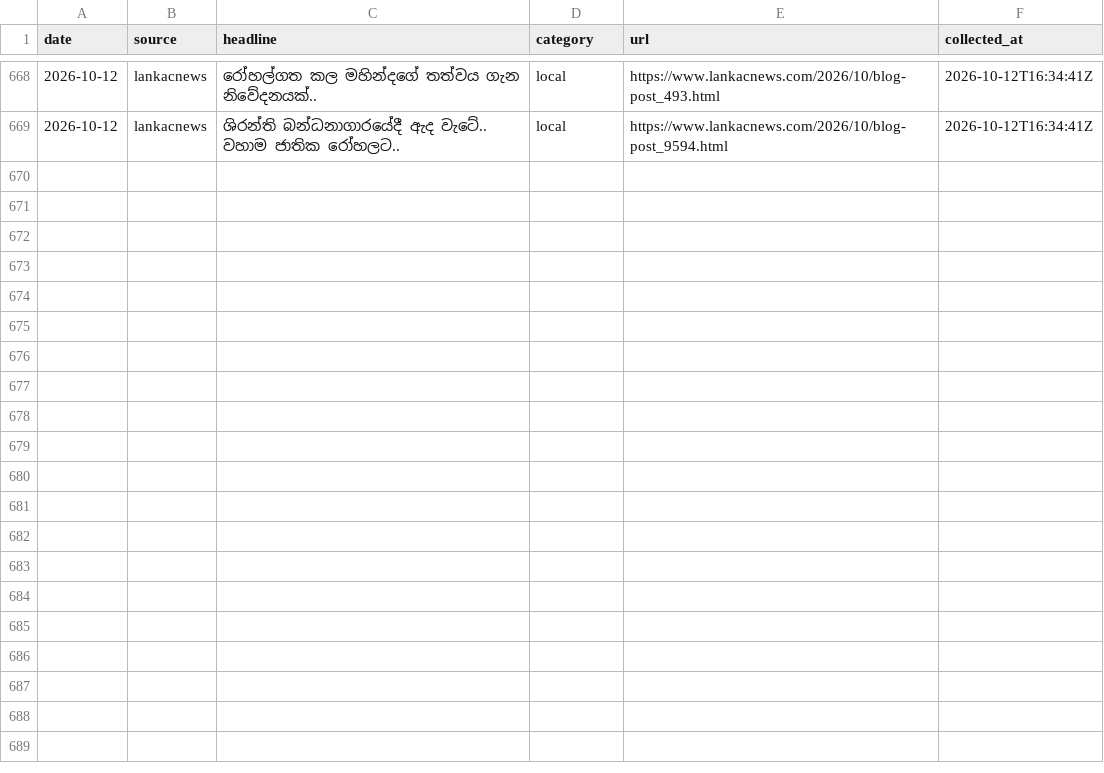
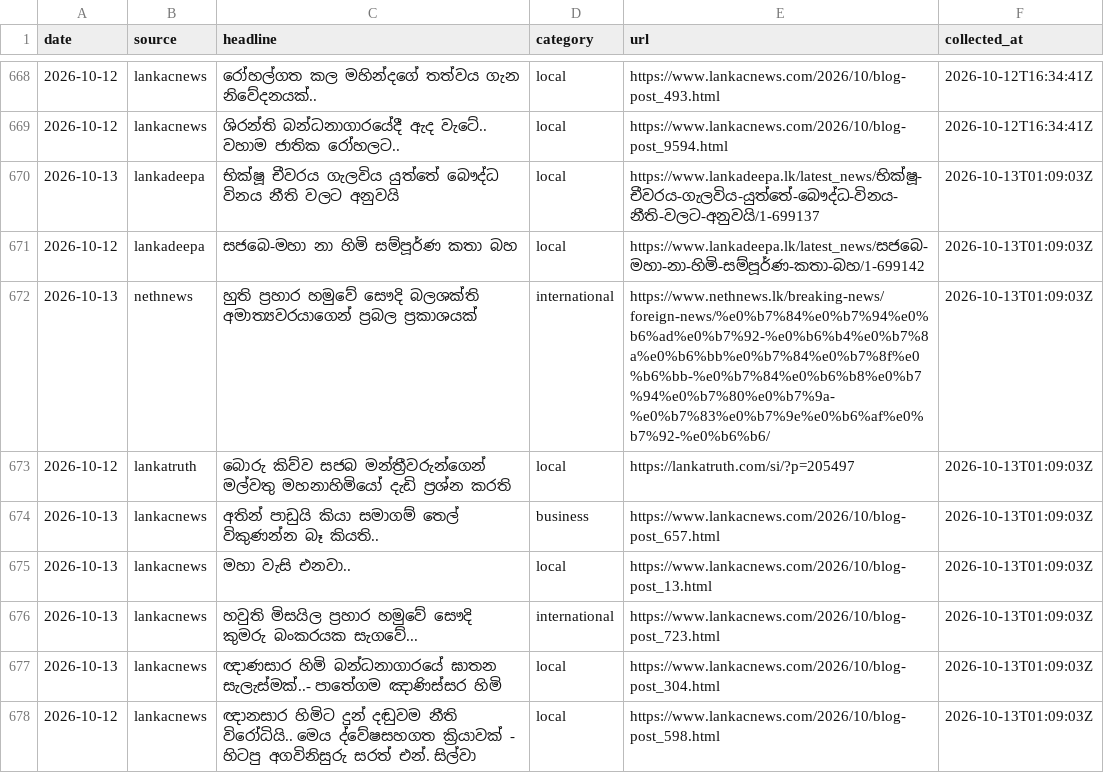
Before and after one commit to dhananjaya-hbc/sinhala-news-corpus, a CSV file: data/raw/2026-10.csv, drawn as a sheet; only a part is shown, gaps mark what is left out; the diff names each change by its address in the sheet, - before the commit and + after, or states it on an @@ line.

Commit message:
data: daily headlines 2026-10-13

```diff
--- a/data/raw/2026-10.csv
+++ b/data/raw/2026-10.csv
+row 670: 2026-10-13 | lankadeepa | භික්ෂූ චීවරය ගැලවිය යුත්තේ බෞද්ධ විනය නීති වලට අනුවයි | local | https://www.lankadeepa.lk/latest_news/භික්ෂූ-චීවරය-ගැලවිය-යුත්තේ-බෞද්ධ-විනය-නීති-වලට-අනුවයි/1-699137 | 2026-10-13T01:09:03Z
+row 671: 2026-10-12 | lankadeepa | සජබෙ-මහා නා හිමි සම්පූර්ණ කතා බහ | local | https://www.lankadeepa.lk/latest_news/සජබෙ-මහා-නා-හිමි-සම්පූර්ණ-කතා-බහ/1-699142 | 2026-10-13T01:09:03Z
+row 672: 2026-10-13 | nethnews | හුති ප්‍රහාර හමුවේ සෞදි බලශක්ති අමාත්‍යවරයාගෙන් ප්‍රබල ප්‍රකාශයක් | international | https://www.nethnews.lk/breaking-news/foreign-news/%e0%b7%84%e0%b7%94%e0%b6%ad%e0%b7%92-%e0%b6%b4%e0%b7%8a%e0%b6%bb%e0%b7%84%e0%b7%8f%e0%b6%bb-%e0%b7%84%e0%b6%b8%e0%b7%94%e0%b7%80%e0%b7%9a-%e0%b7%83%e0%b7%9e%e0%b6%af%e0%b7%92-%e0%b6%b6/ | 2026-10-13T01:09:03Z
+row 673: 2026-10-12 | lankatruth | බොරු කිව්ව සජබ මන්ත්‍රීවරුන්ගෙන් මල්වතු මහනාහිමියෝ දැඩි ප්‍රශ්න කරති | local | https://lankatruth.com/si/?p=205497 | 2026-10-13T01:09:03Z
+row 674: 2026-10-13 | lankacnews | අතින් පාඩුයි කියා සමාගම් තෙල් විකුණන්න බෑ කියති.. | business | https://www.lankacnews.com/2026/10/blog-post_657.html | 2026-10-13T01:09:03Z
+row 675: 2026-10-13 | lankacnews | මහා වැසි එනවා.. | local | https://www.lankacnews.com/2026/10/blog-post_13.html | 2026-10-13T01:09:03Z
+row 676: 2026-10-13 | lankacnews | හවුති මිසයිල ප්‍රහාර හමුවේ සෞදි කුමරු බංකරයක සැගවේ... | international | https://www.lankacnews.com/2026/10/blog-post_723.html | 2026-10-13T01:09:03Z
+row 677: 2026-10-13 | lankacnews | ඥාණසාර හිමි බන්ධනාගාරයේ ඝාතන සැලැස්මක්..- පාතේගම ඤාණිස්සර හිමි | local | https://www.lankacnews.com/2026/10/blog-post_304.html | 2026-10-13T01:09:03Z
+row 678: 2026-10-12 | lankacnews | ඥානසාර හිමිට දුන් දඬුවම නීති විරෝධියි.. මෙය ද්වේෂසහගත ක්‍රියාවක් - හිටපු අගවිනිසුරු සරත් එන්. සිල්වා | local | https://www.lankacnews.com/2026/10/blog-post_598.html | 2026-10-13T01:09:03Z
```
Also changed, not shown: 1 other file.
